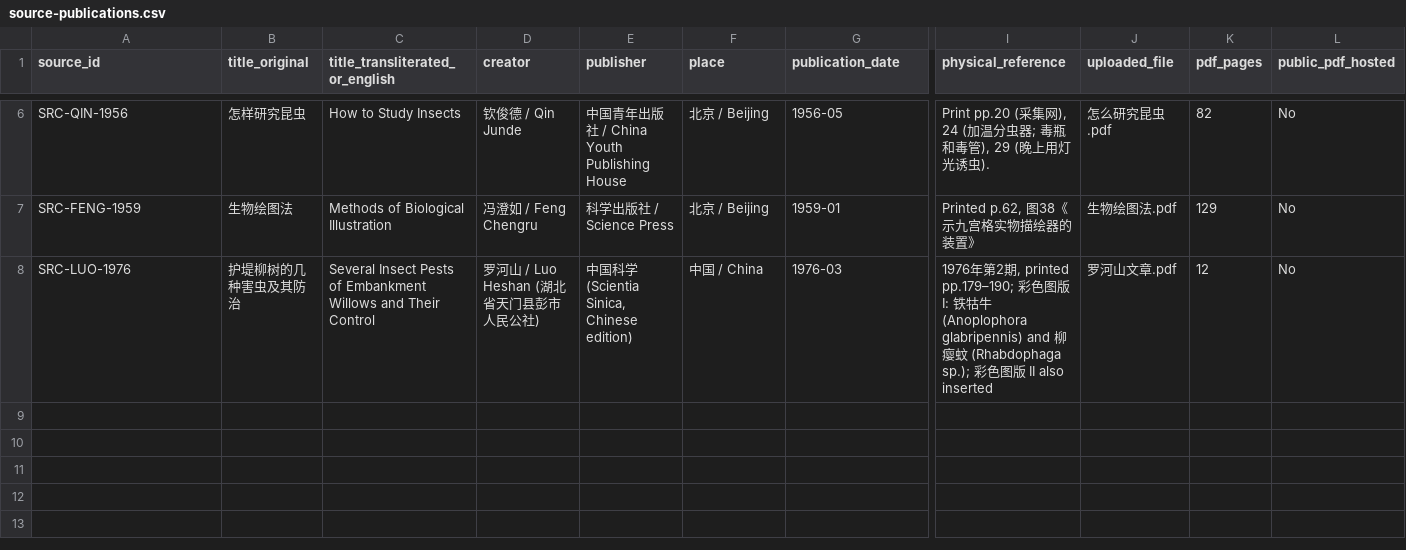
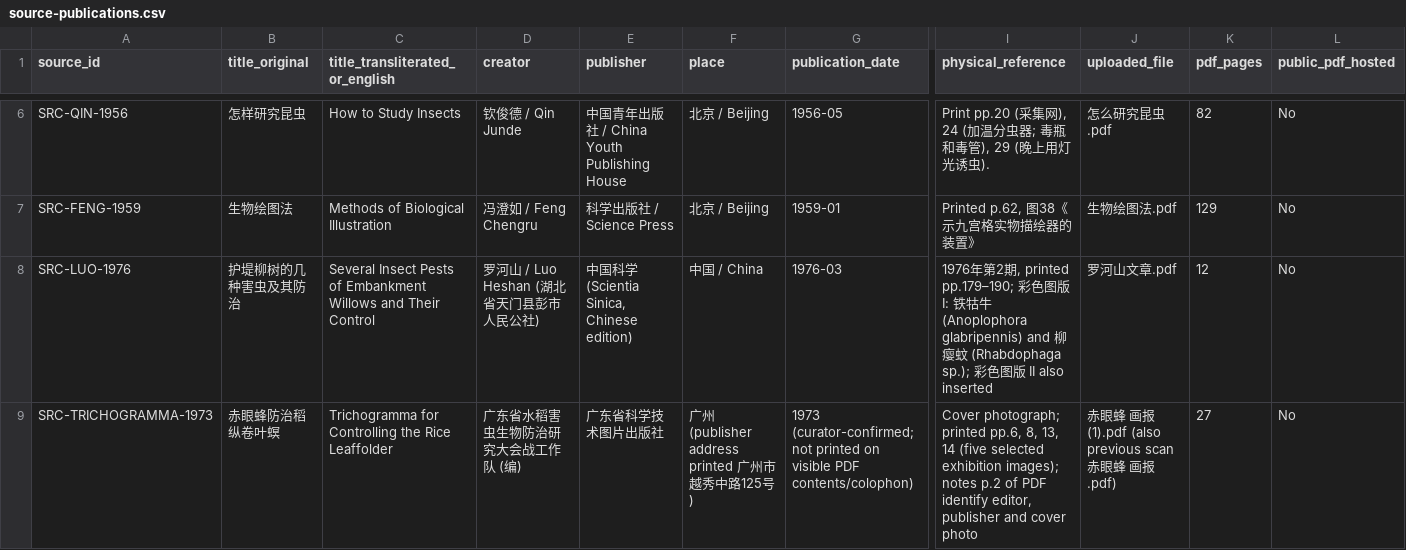
Before and after one commit to will242/operational-images-china, a CSV file: research/source-publications.csv, drawn as a sheet; only a part is shown, gaps mark what is left out; rows hold the shown columns only; the diff names each change by its address in the sheet, - before the commit and + after, or states it on an @@ line.

Commit message:
Add 1973 Guangdong Trichogramma picture album to source publications

```diff
--- a/research/source-publications.csv
+++ b/research/source-publications.csv
+row 9: SRC-TRICHOGRAMMA-1973 | 赤眼蜂防治稻纵卷叶螟 | Trichogramma for Controlling the Rice Leaffolder | 广东省水稻害虫生物防治研究大会战工作队 (编) | 广东省科学技术图片出版社 | 广州 (publisher address printed 广州市越秀中路125号) | 1973 (curator-confirmed; not printed on visible PDF contents/colophon) | Cover photograph; printed pp.6, 8, 13, 14 (five selected exhibition images); notes p.2 of PDF identify editor, publisher and cover photo | 赤眼蜂 画报(1).pdf (also previous scan 赤眼蜂 画报.pdf) | 27 | No
```
